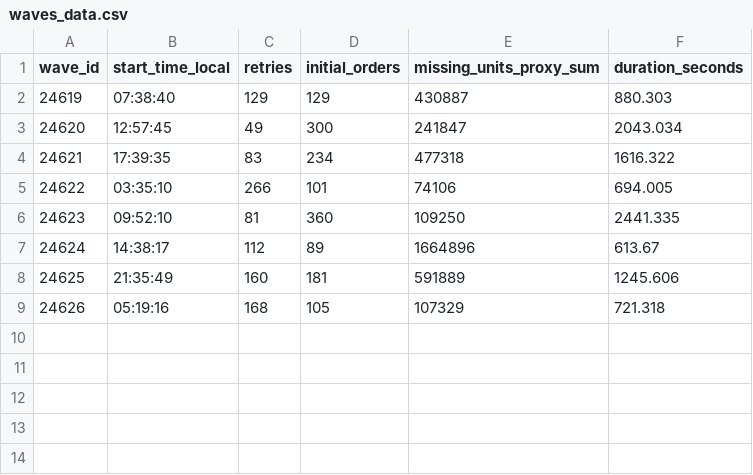
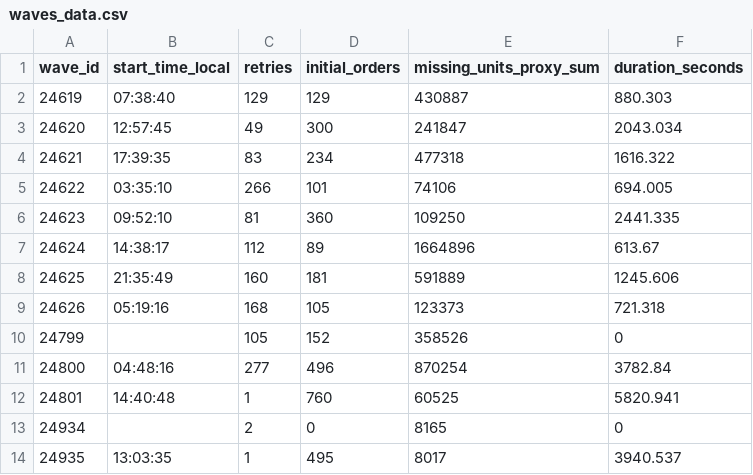
Before and after one commit to LeonaaaRdo/Reservaonda, a CSV file: waves_data.csv, drawn as a sheet.

```diff
--- a/waves_data.csv
+++ b/waves_data.csv
@@ -8,2 +8,7 @@ wave_id,start_time_local,retries,initial_orders,missing_units_proxy_sum,duration
 24625,21:35:49,160,181,591889,1245.606
-24626,05:19:16,168,105,107329,721.318
+24626,05:19:16,168,105,123373,721.318
+24799,,105,152,358526,0
+24800,04:48:16,277,496,870254,3782.84
+24801,14:40:48,1,760,60525,5820.941
+24934,,2,0,8165,0
+24935,13:03:35,1,495,8017,3940.537
```
Also changed, not shown: waves_full_dataset.csv, 5 other files.
